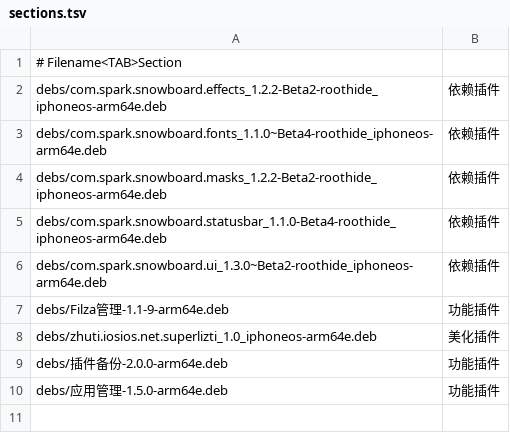
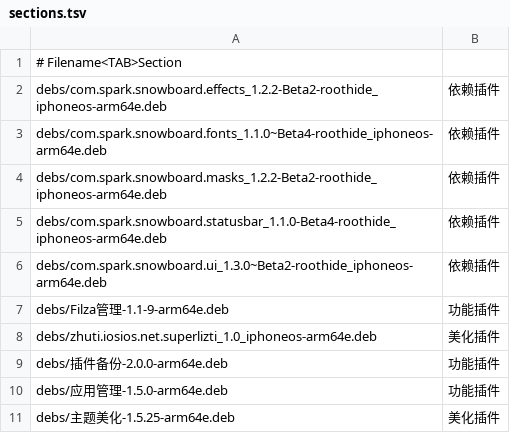
Before and after one commit to 154328106/repo, a TSV file: config/sections.tsv, drawn as a sheet.

Commit message:
Add 主题美化-1.5.25-arm64e

```diff
--- a/config/sections.tsv
+++ b/config/sections.tsv
@@ -10 +10,2 @@ debs/插件备份-2.0.0-arm64e.deb	功能插件
 debs/应用管理-1.5.0-arm64e.deb	功能插件
+debs/主题美化-1.5.25-arm64e.deb	美化插件
```
Also changed, not shown: 1 other file.
